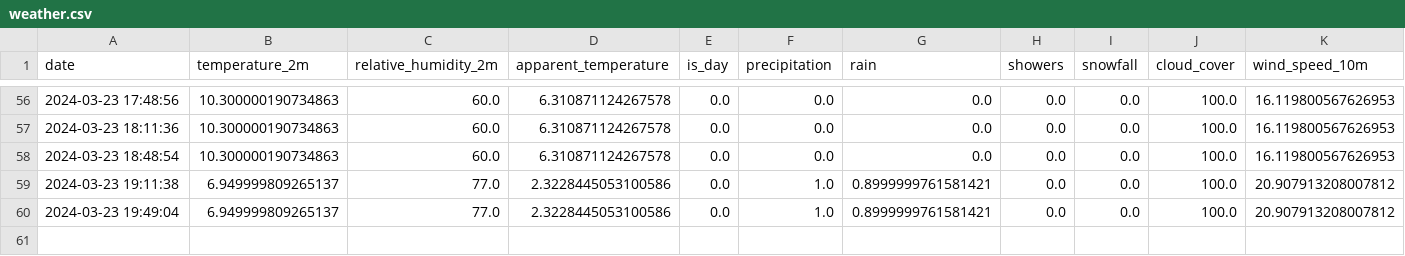
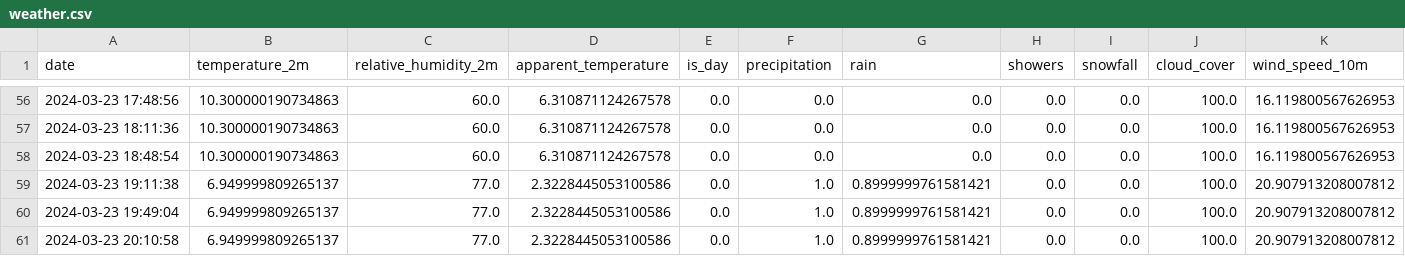
Before and after one commit to kristjansuligoj/iis-vaja, a CSV file: data/raw/weather.csv, drawn as a sheet; only a part is shown, gaps mark what is left out; the diff names each change by its address in the sheet, - before the commit and + after, or states it on an @@ line.

```diff
--- a/data/raw/weather.csv
+++ b/data/raw/weather.csv
+row 61: 2024-03-23 20:10:58 | 6.949999809265137 | 77.0 | 2.3228445053100586 | 0.0 | 1.0 | 0.8999999761581421 | 0.0 | 0.0 | 100.0 | 20.907913208007812
```
Also changed, not shown: 1 other file.
